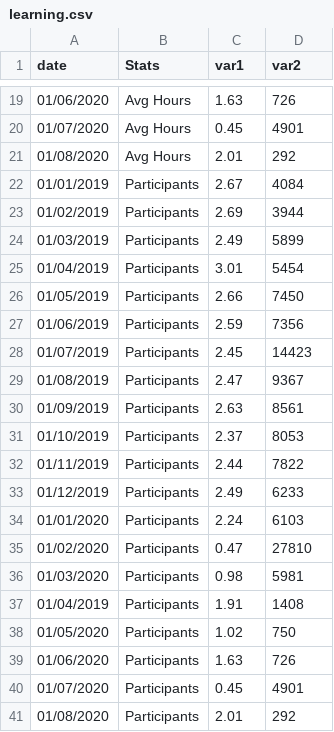
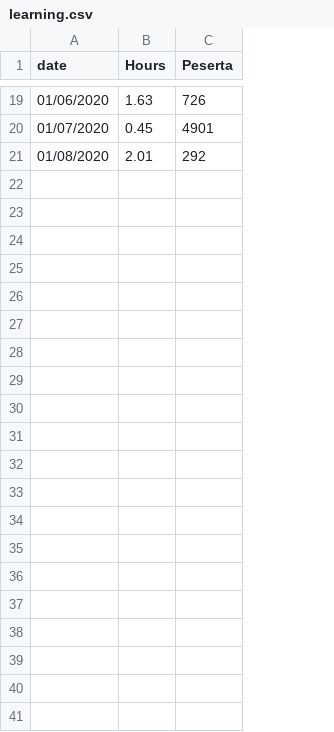
Before and after one commit to caecario/database, a CSV file: learning.csv, drawn as a sheet; only a part is shown, gaps mark what is left out; removed rows and columns are numbered as before the commit, all else as after; the diff names each change by its address in the sheet, - before the commit and + after, or states it on an @@ line.

Commit message:
Update learning.csv

```diff
--- a/learning.csv
+++ b/learning.csv
-column B (Stats), rows 19-21: all Avg Hours
-B1: var1
+B1: Hours
-C1: var2
+C1: Peserta
-row 22: 01/01/2019 | Participants | 2.67 | 4084
-row 23: 01/02/2019 | Participants | 2.69 | 3944
-row 24: 01/03/2019 | Participants | 2.49 | 5899
-row 25: 01/04/2019 | Participants | 3.01 | 5454
-row 26: 01/05/2019 | Participants | 2.66 | 7450
-row 27: 01/06/2019 | Participants | 2.59 | 7356
-row 28: 01/07/2019 | Participants | 2.45 | 14423
-row 29: 01/08/2019 | Participants | 2.47 | 9367
-row 30: 01/09/2019 | Participants | 2.63 | 8561
-row 31: 01/10/2019 | Participants | 2.37 | 8053
-row 32: 01/11/2019 | Participants | 2.44 | 7822
-row 33: 01/12/2019 | Participants | 2.49 | 6233
-row 34: 01/01/2020 | Participants | 2.24 | 6103
-row 35: 01/02/2020 | Participants | 0.47 | 27810
-row 36: 01/03/2020 | Participants | 0.98 | 5981
-row 37: 01/04/2019 | Participants | 1.91 | 1408
-row 38: 01/05/2020 | Participants | 1.02 | 750
-row 39: 01/06/2020 | Participants | 1.63 | 726
-row 40: 01/07/2020 | Participants | 0.45 | 4901
-row 41: 01/08/2020 | Participants | 2.01 | 292
```
